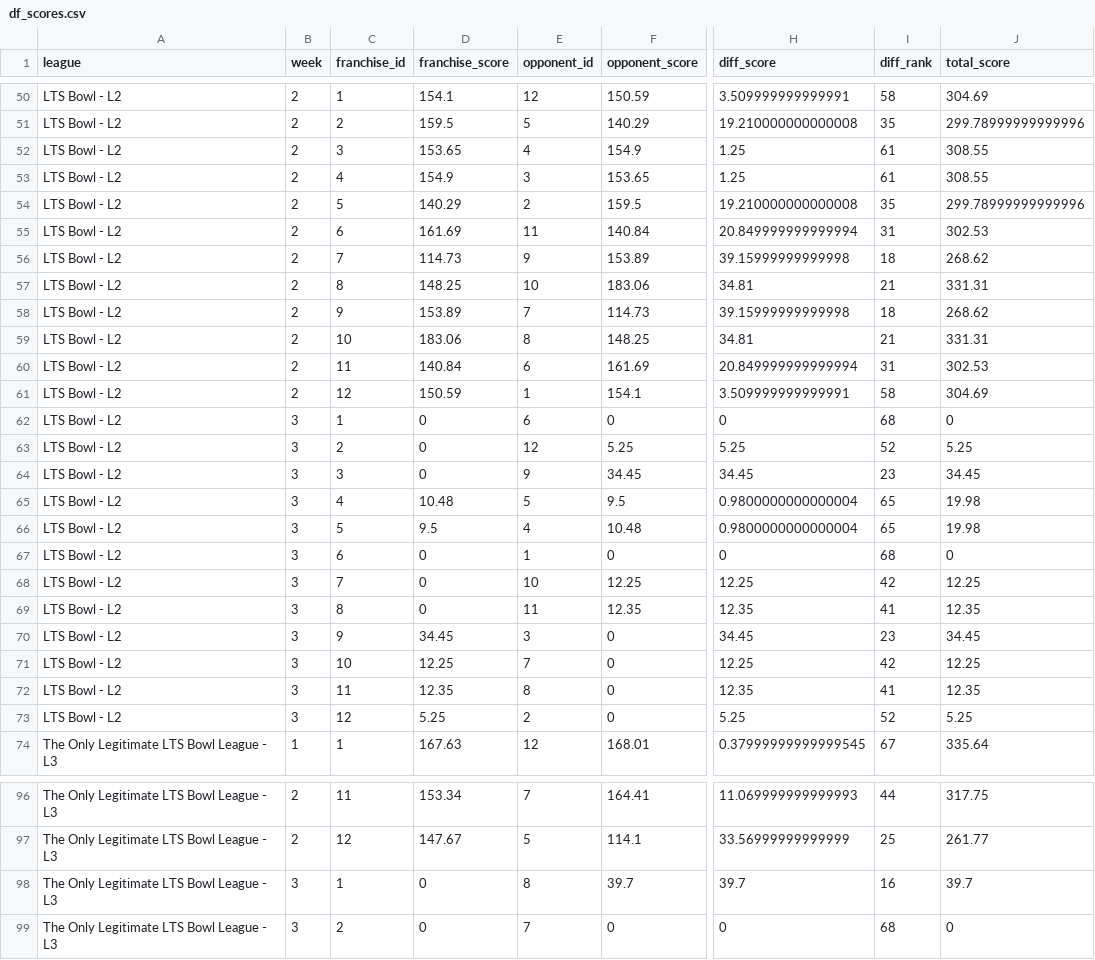
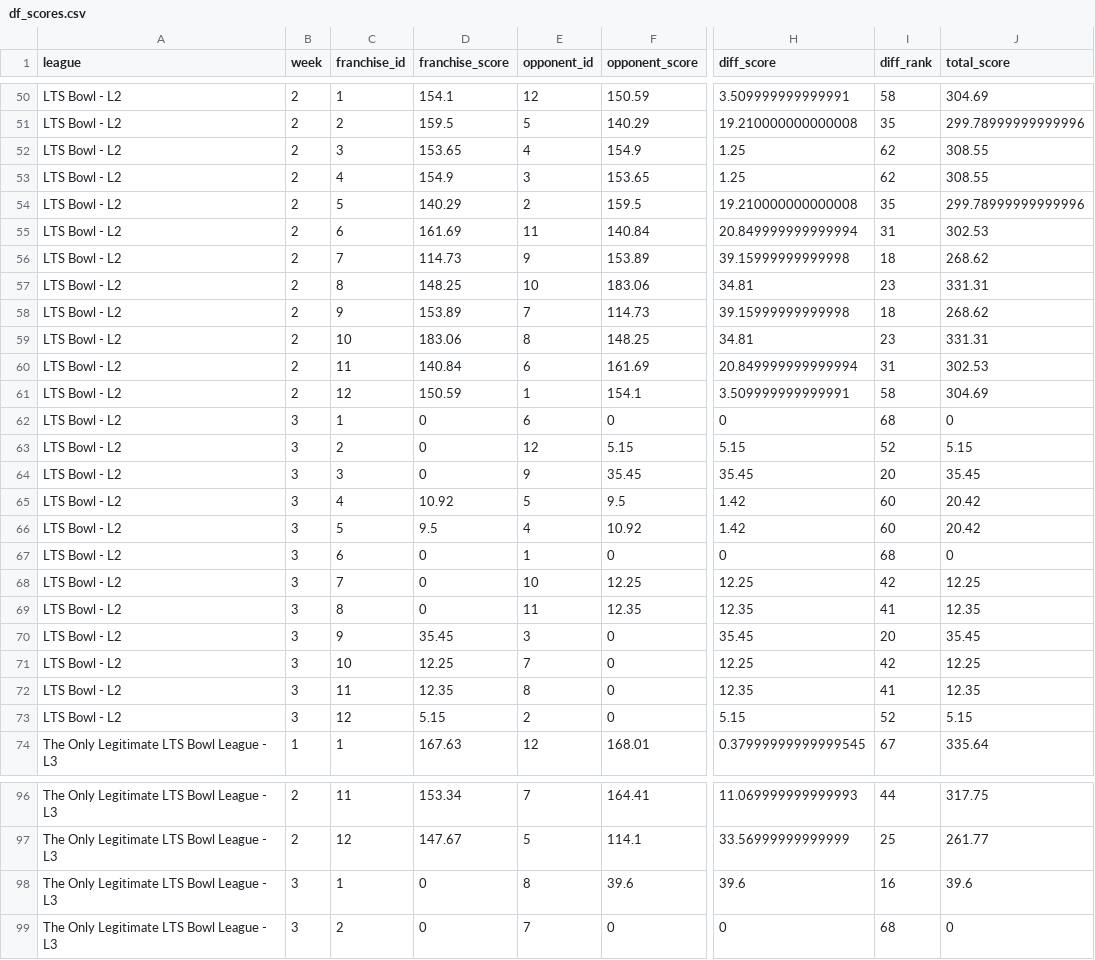
Before and after one commit to matthewdwood82/LTS-Bowl-2026, a CSV file: dat/df_scores.csv, drawn as a sheet; only a part is shown, gaps mark what is left out; the diff covers the shown part only; the diff names each change by its address in the sheet, - before the commit and + after, or states it on an @@ line.

```diff
--- a/dat/df_scores.csv
+++ b/dat/df_scores.csv
-I52:I53 (diff_rank): 61
+I52:I53 (diff_rank): 62
-I57 (diff_rank): 21
+I57 (diff_rank): 23
-I59 (diff_rank): 21
+I59 (diff_rank): 23
-F63 (opponent_score): 5.25
+F63 (opponent_score): 5.15
-H63 (diff_score): 5.25
+H63 (diff_score): 5.15
-J63 (total_score): 5.25
+J63 (total_score): 5.15
-F64 (opponent_score): 34.45
+F64 (opponent_score): 35.45
-H64 (diff_score): 34.45
+H64 (diff_score): 35.45
-I64 (diff_rank): 23
+I64 (diff_rank): 20
-J64 (total_score): 34.45
+J64 (total_score): 35.45
-D65 (franchise_score): 10.48
+D65 (franchise_score): 10.92
-H65:H66 (diff_score): 0.9800000000000004
+H65:H66 (diff_score): 1.42
-I65:I66 (diff_rank): 65
+I65:I66 (diff_rank): 60
-J65:J66 (total_score): 19.98
+J65:J66 (total_score): 20.42
-F66 (opponent_score): 10.48
+F66 (opponent_score): 10.92
-D70 (franchise_score): 34.45
+D70 (franchise_score): 35.45
-H70 (diff_score): 34.45
+H70 (diff_score): 35.45
-I70 (diff_rank): 23
+I70 (diff_rank): 20
-J70 (total_score): 34.45
+J70 (total_score): 35.45
-D73 (franchise_score): 5.25
+D73 (franchise_score): 5.15
-H73 (diff_score): 5.25
+H73 (diff_score): 5.15
-J73 (total_score): 5.25
+J73 (total_score): 5.15
-F98 (opponent_score): 39.7
+F98 (opponent_score): 39.6
-H98 (diff_score): 39.7
+H98 (diff_score): 39.6
-J98 (total_score): 39.7
+J98 (total_score): 39.6
```
Also changed, not shown: 45 edited cells elsewhere in this file, dat/df_survived.csv, dat/df_total_points.csv, 1 other file.
